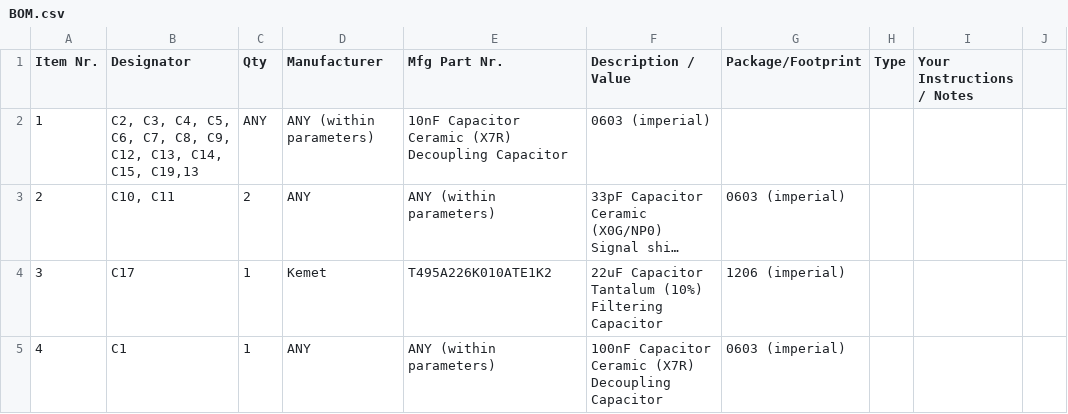
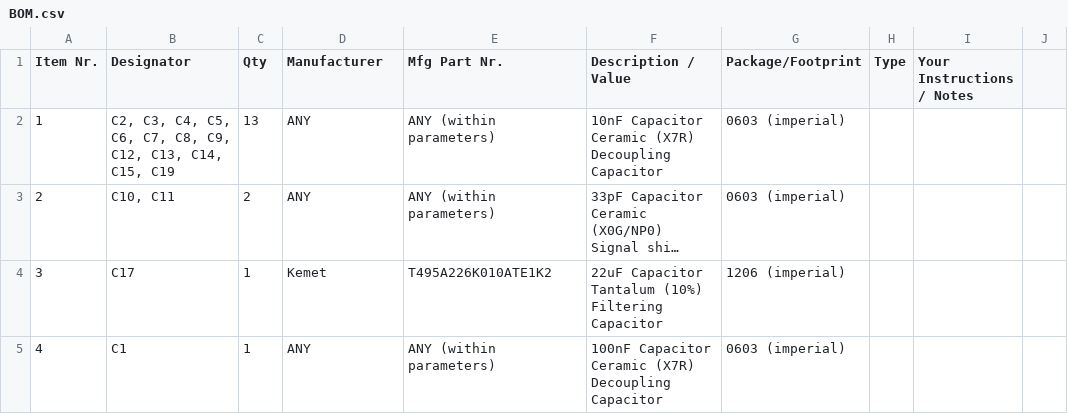
Before and after one commit to 2BitWizard/GB_Mini_Camera, a CSV file: BOM.csv, drawn as a sheet; only a part is shown; long unchanged cells end in …; the diff names each change by its address in the sheet, - before the commit and + after, or states it on an @@ line.

Commit message:
Update BOM.csv

```diff
--- a/BOM.csv
+++ b/BOM.csv
-B2 (Designator): …C14, C15, C19,13
+B2 (Designator): …C14, C15, C19
-C2 (Qty): ANY
+C2 (Qty): 13
-D2 (Manufacturer): ANY (within parameters)
+D2 (Manufacturer): ANY
-E2 (Mfg Part Nr.): 10nF Capacitor Ceramic (X7R) Decoupling Capacitor
+E2 (Mfg Part Nr.): ANY (within parameters)
-F2 (Description / Value): 0603 (imperial)
+F2 (Description / Value): 10nF Capacitor Ceramic (X7R) Decoupling Capacitor
-G2 (Package/Footprint): (empty)
+G2 (Package/Footprint): 0603 (imperial)
```
